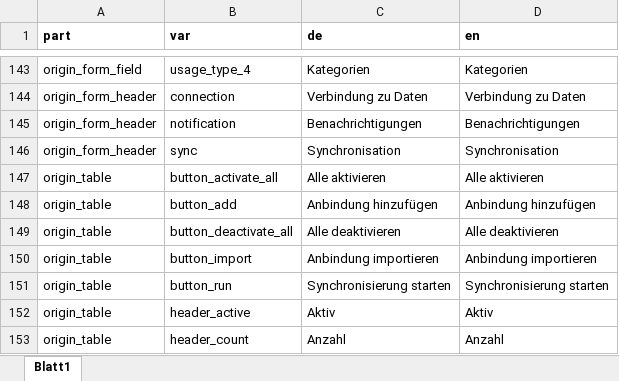
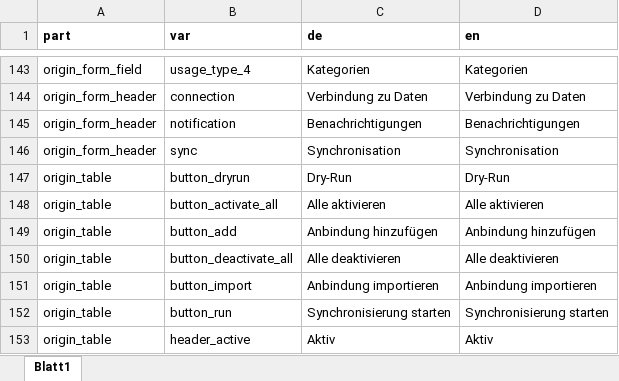
Before and after one commit to srsolutionsag/Hub, an Excel workbook: lang/lang.xlsx, sheet Blatt1, drawn as a sheet; only a part is shown, gaps mark what is left out; the shorter side is filled out with more unchanged rows; values as stored, in another font and other column widths than the file's, no borders; the diff names each change by its address in the sheet, - before the commit and + after, or states it on an @@ line.

```diff
--- a/lang/lang.xlsx (sheet Blatt1)
+++ b/lang/lang.xlsx (sheet Blatt1)
+row 147: origin_table | button_dryrun | Dry-Run | Dry-Run
```
Also changed, not shown: 2 other files.
